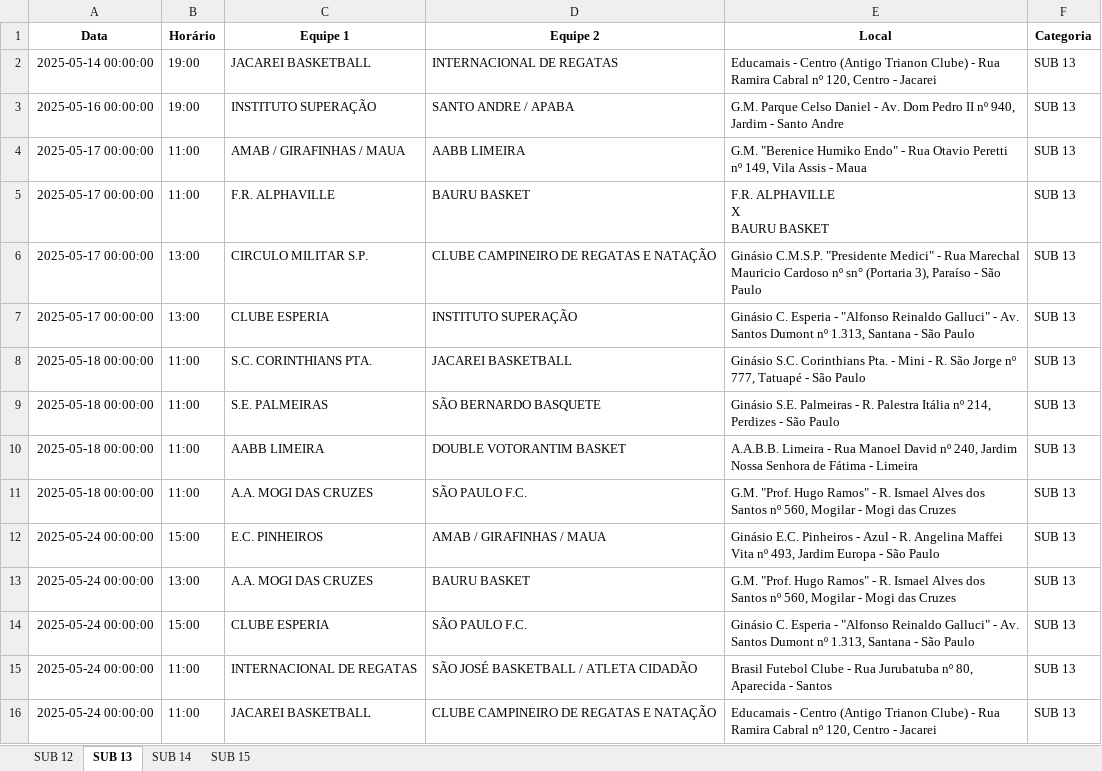
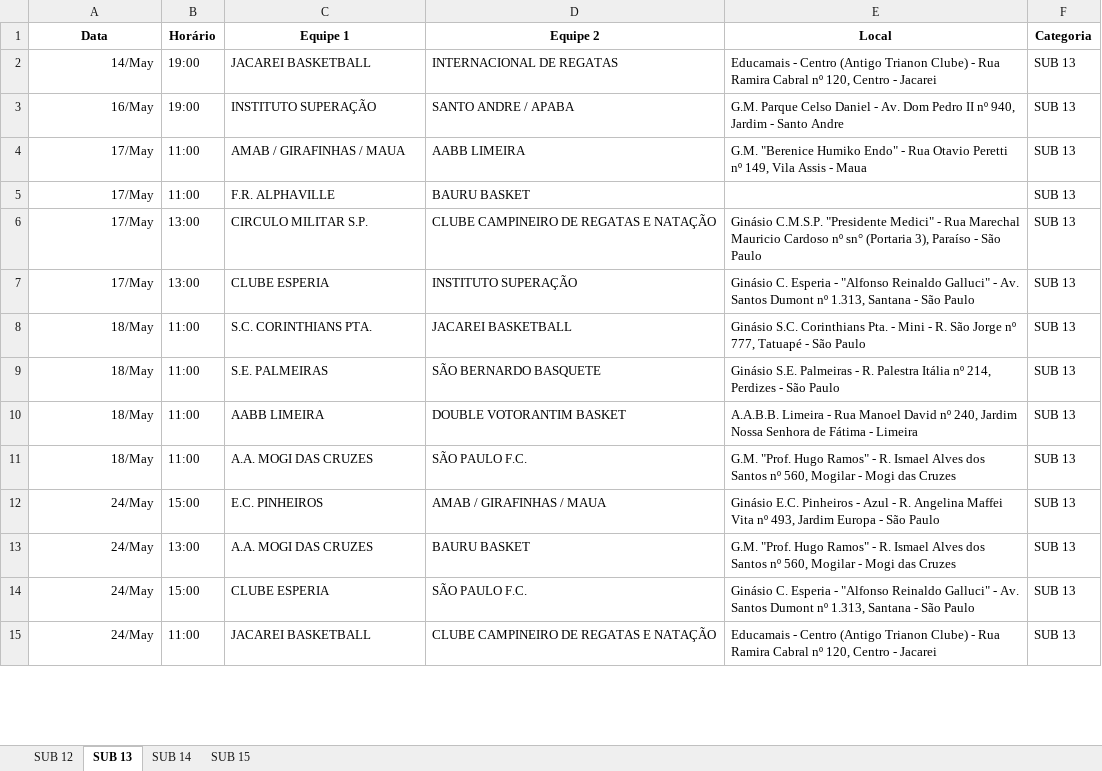
Before and after one commit to danielfmoraes/AGUIA, an Excel workbook: data/calendario_por_categoria.xlsx, sheet SUB 13, drawn as a sheet; only a part is shown; values as stored, in another font and other column widths than the file's, no borders; charts and pictures not drawn; removed rows and columns are numbered as before the commit, all else as after; ↵ is a line break in a cell; the diff covers the shown part only; the diff names each change by its address in the sheet, - before the commit and + after, or states it on an @@ line.

```diff
--- a/data/calendario_por_categoria.xlsx (sheet SUB 13)
+++ b/data/calendario_por_categoria.xlsx (sheet SUB 13)
-A2 (Data): 2025-05-14 00:00:00
+A2 (Data): 14/May
-A3 (Data): 2025-05-16 00:00:00
+A3 (Data): 16/May
-A4:A7 (Data): 2025-05-17 00:00:00
+A4:A7 (Data): 17/May
-E5 (Local): F.R. ALPHAVILLE ↵ X ↵ BAURU BASKET
+E5 (Local): (empty)
-A8:A11 (Data): 2025-05-18 00:00:00
+A8:A11 (Data): 18/May
-A12:A14 (Data): 2025-05-24 00:00:00
+A12:A14 (Data): 24/May
-row 15: 2025-05-24 00:00:00 | 11:00 | INTERNACIONAL DE REGATAS | SÃO JOSÉ BASKETBALL / ATLETA CIDADÃO | Brasil Futebol Clube - Rua Jurubatuba nº 80, Aparecida - Santos | SUB 13
-A15 (Data): 2025-05-24 00:00:00
+A15 (Data): 24/May
```
Also changed, not shown: other rows of this sheet, charts or pictures, 1 other file.
